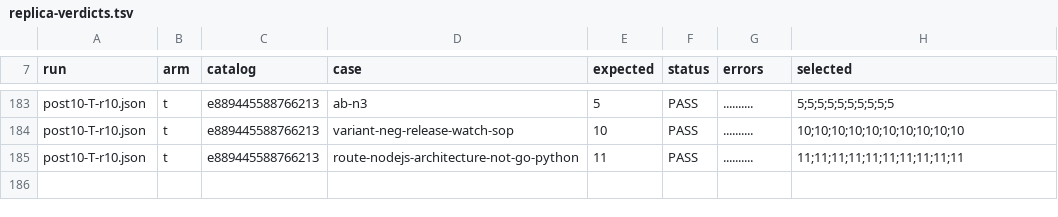
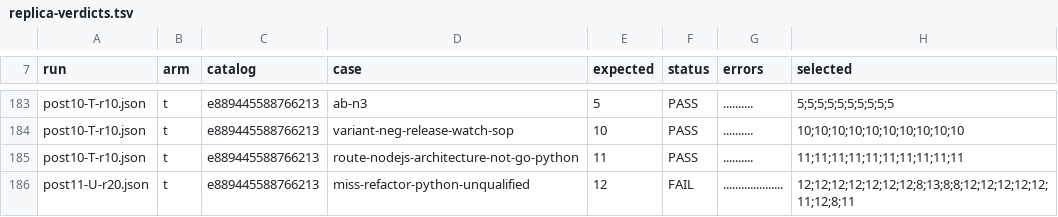
Before and after one commit to ccoalm/ccl-skills, a TSV file: eval/evidence/routing-115-underclaim-fix-2026-09-03/replica-verdicts.tsv, drawn as a sheet; only a part is shown, gaps mark what is left out; the diff names each change by its address in the sheet, - before the commit and + after, or states it on an @@ line.

```diff
--- a/eval/evidence/routing-115-underclaim-fix-2026-09-03/replica-verdicts.tsv
+++ b/eval/evidence/routing-115-underclaim-fix-2026-09-03/replica-verdicts.tsv
+row 186: post11-U-r20.json | t | e889445588766213 | miss-refactor-python-unqualified | 12 | FAIL | .................... | 12;12;12;12;12;12;12;8;13;8;8;12;12;12;12;12;11;12;8;11
```
Also changed, not shown: eval/evidence/routing-115-underclaim-fix-2026-09-03/paired-measurements.tsv, 1 other file.
